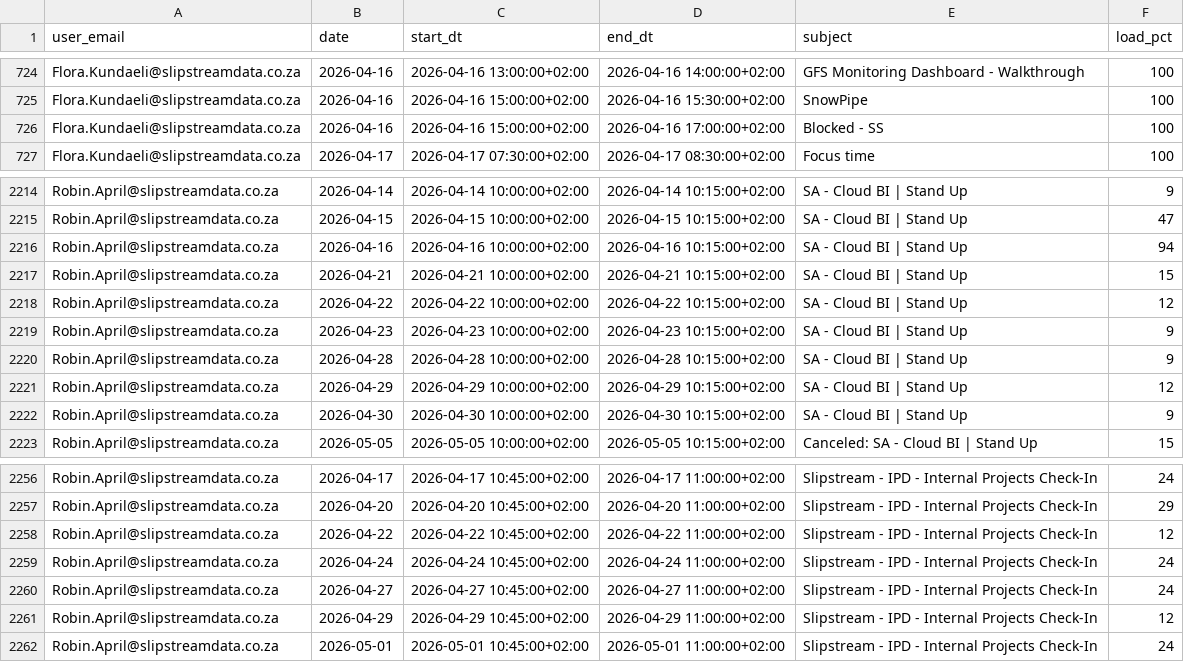
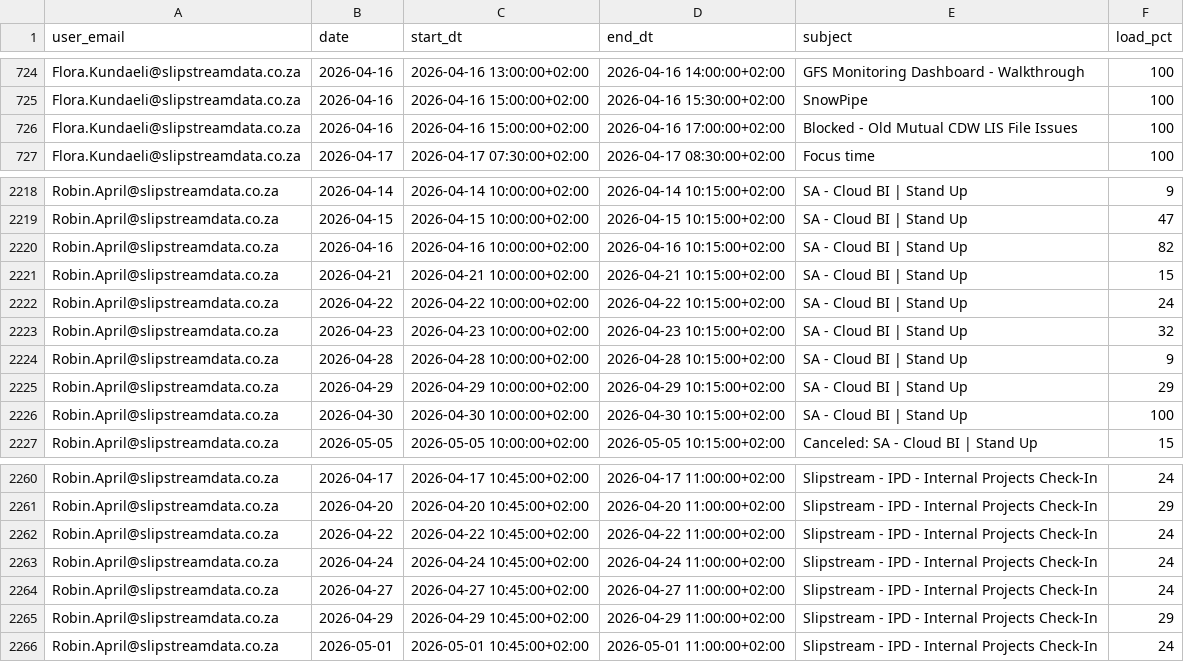
Before and after one commit to ThandoCalana/resource_scheduling, a CSV file: Schedule/outlook_events.csv, drawn as a sheet; only a part is shown, gaps mark what is left out; the diff covers the shown part only.

```diff
--- a/Schedule/outlook_events.csv
+++ b/Schedule/outlook_events.csv
@@ -725,3 +725,3 @@ Flora.Kundaeli@slipstreamdata.co.za,2026-04-16,2026-04-16 13:00:00+02:00,2026-04
 Flora.Kundaeli@slipstreamdata.co.za,2026-04-16,2026-04-16 15:00:00+02:00,2026-04-16 15:30:00+02:00,SnowPipe,100
-Flora.Kundaeli@slipstreamdata.co.za,2026-04-16,2026-04-16 15:00:00+02:00,2026-04-16 17:00:00+02:00,Blocked - SS,100
+Flora.Kundaeli@slipstreamdata.co.za,2026-04-16,2026-04-16 15:00:00+02:00,2026-04-16 17:00:00+02:00,Blocked - Old Mutual CDW LIS File Issues,100
 Flora.Kundaeli@slipstreamdata.co.za,2026-04-17,2026-04-17 07:30:00+02:00,2026-04-17 08:30:00+02:00,Focus time,100
@@ -2215,9 +2219,9 @@ Robin.April@slipstreamdata.co.za,2026-04-14,2026-04-14 10:00:00+02:00,2026-04-14
 Robin.April@slipstreamdata.co.za,2026-04-15,2026-04-15 10:00:00+02:00,2026-04-15 10:15:00+02:00,SA - Cloud BI | Stand Up,47
-Robin.April@slipstreamdata.co.za,2026-04-16,2026-04-16 10:00:00+02:00,2026-04-16 10:15:00+02:00,SA - Cloud BI | Stand Up,94
+Robin.April@slipstreamdata.co.za,2026-04-16,2026-04-16 10:00:00+02:00,2026-04-16 10:15:00+02:00,SA - Cloud BI | Stand Up,82
 Robin.April@slipstreamdata.co.za,2026-04-21,2026-04-21 10:00:00+02:00,2026-04-21 10:15:00+02:00,SA - Cloud BI | Stand Up,15
-Robin.April@slipstreamdata.co.za,2026-04-22,2026-04-22 10:00:00+02:00,2026-04-22 10:15:00+02:00,SA - Cloud BI | Stand Up,12
-Robin.April@slipstreamdata.co.za,2026-04-23,2026-04-23 10:00:00+02:00,2026-04-23 10:15:00+02:00,SA - Cloud BI | Stand Up,9
+Robin.April@slipstreamdata.co.za,2026-04-22,2026-04-22 10:00:00+02:00,2026-04-22 10:15:00+02:00,SA - Cloud BI | Stand Up,24
+Robin.April@slipstreamdata.co.za,2026-04-23,2026-04-23 10:00:00+02:00,2026-04-23 10:15:00+02:00,SA - Cloud BI | Stand Up,32
 Robin.April@slipstreamdata.co.za,2026-04-28,2026-04-28 10:00:00+02:00,2026-04-28 10:15:00+02:00,SA - Cloud BI | Stand Up,9
-Robin.April@slipstreamdata.co.za,2026-04-29,2026-04-29 10:00:00+02:00,2026-04-29 10:15:00+02:00,SA - Cloud BI | Stand Up,12
-Robin.April@slipstreamdata.co.za,2026-04-30,2026-04-30 10:00:00+02:00,2026-04-30 10:15:00+02:00,SA - Cloud BI | Stand Up,9
+Robin.April@slipstreamdata.co.za,2026-04-29,2026-04-29 10:00:00+02:00,2026-04-29 10:15:00+02:00,SA - Cloud BI | Stand Up,29
+Robin.April@slipstreamdata.co.za,2026-04-30,2026-04-30 10:00:00+02:00,2026-04-30 10:15:00+02:00,SA - Cloud BI | Stand Up,100
 Robin.April@slipstreamdata.co.za,2026-05-05,2026-05-05 10:00:00+02:00,2026-05-05 10:15:00+02:00,Canceled: SA - Cloud BI | Stand Up,15
@@ -2257,6 +2261,6 @@ Robin.April@slipstreamdata.co.za,2026-04-17,2026-04-17 10:45:00+02:00,2026-04-17
 Robin.April@slipstreamdata.co.za,2026-04-20,2026-04-20 10:45:00+02:00,2026-04-20 11:00:00+02:00,Slipstream - IPD - Internal Projects Check-In,29
-Robin.April@slipstreamdata.co.za,2026-04-22,2026-04-22 10:45:00+02:00,2026-04-22 11:00:00+02:00,Slipstream - IPD - Internal Projects Check-In,12
+Robin.April@slipstreamdata.co.za,2026-04-22,2026-04-22 10:45:00+02:00,2026-04-22 11:00:00+02:00,Slipstream - IPD - Internal Projects Check-In,24
 Robin.April@slipstreamdata.co.za,2026-04-24,2026-04-24 10:45:00+02:00,2026-04-24 11:00:00+02:00,Slipstream - IPD - Internal Projects Check-In,24
 Robin.April@slipstreamdata.co.za,2026-04-27,2026-04-27 10:45:00+02:00,2026-04-27 11:00:00+02:00,Slipstream - IPD - Internal Projects Check-In,24
-Robin.April@slipstreamdata.co.za,2026-04-29,2026-04-29 10:45:00+02:00,2026-04-29 11:00:00+02:00,Slipstream - IPD - Internal Projects Check-In,12
+Robin.April@slipstreamdata.co.za,2026-04-29,2026-04-29 10:45:00+02:00,2026-04-29 11:00:00+02:00,Slipstream - IPD - Internal Projects Check-In,29
 Robin.April@slipstreamdata.co.za,2026-05-01,2026-05-01 10:45:00+02:00,2026-05-01 11:00:00+02:00,Slipstream - IPD - Internal Projects Check-In,24
```
Also changed, not shown: 5 added rows, 1 removed row and 11 edited cells elsewhere in this file.
